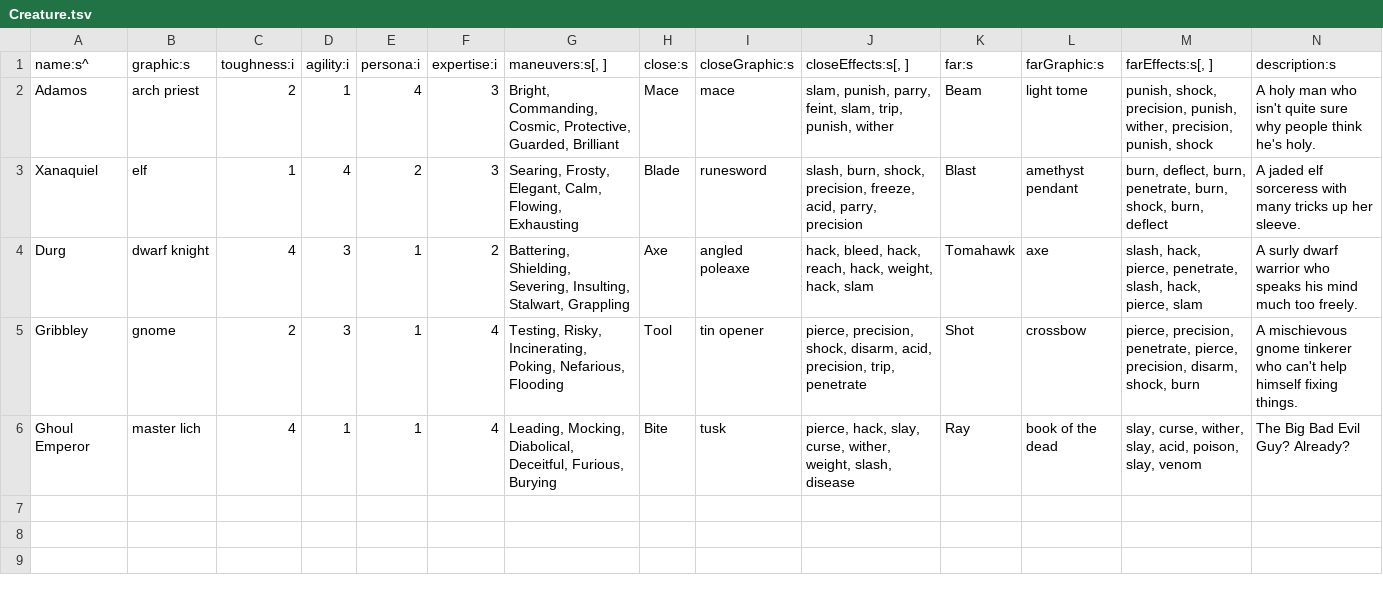
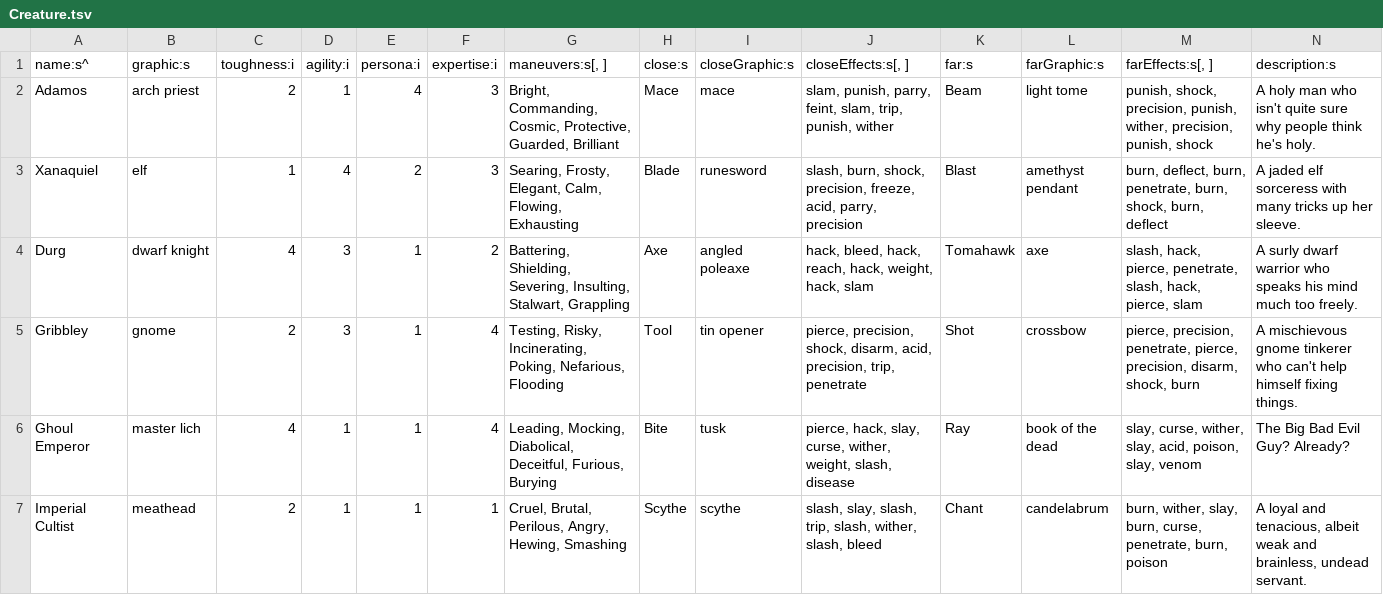
Before and after one commit to tommyettinger/BeneathContempt, a TSV file: assets/data/Creature.tsv, drawn as a sheet; the diff names each change by its address in the sheet, - before the commit and + after, or states it on an @@ line.

Commit message:
Another...

```diff
--- a/assets/data/Creature.tsv
+++ b/assets/data/Creature.tsv
+row 7: Imperial Cultist | meathead | 2 | 1 | 1 | 1 | Cruel, Brutal, Perilous, Angry, Hewing, Smashing | Scythe | scythe | slash, slay, slash, trip, slash, wither, slash, bleed | Chant | candelabrum | burn, wither, slay, burn, curse, penetrate, burn, poison | A loyal and tenacious, albeit weak and brainless, undead servant.
```
